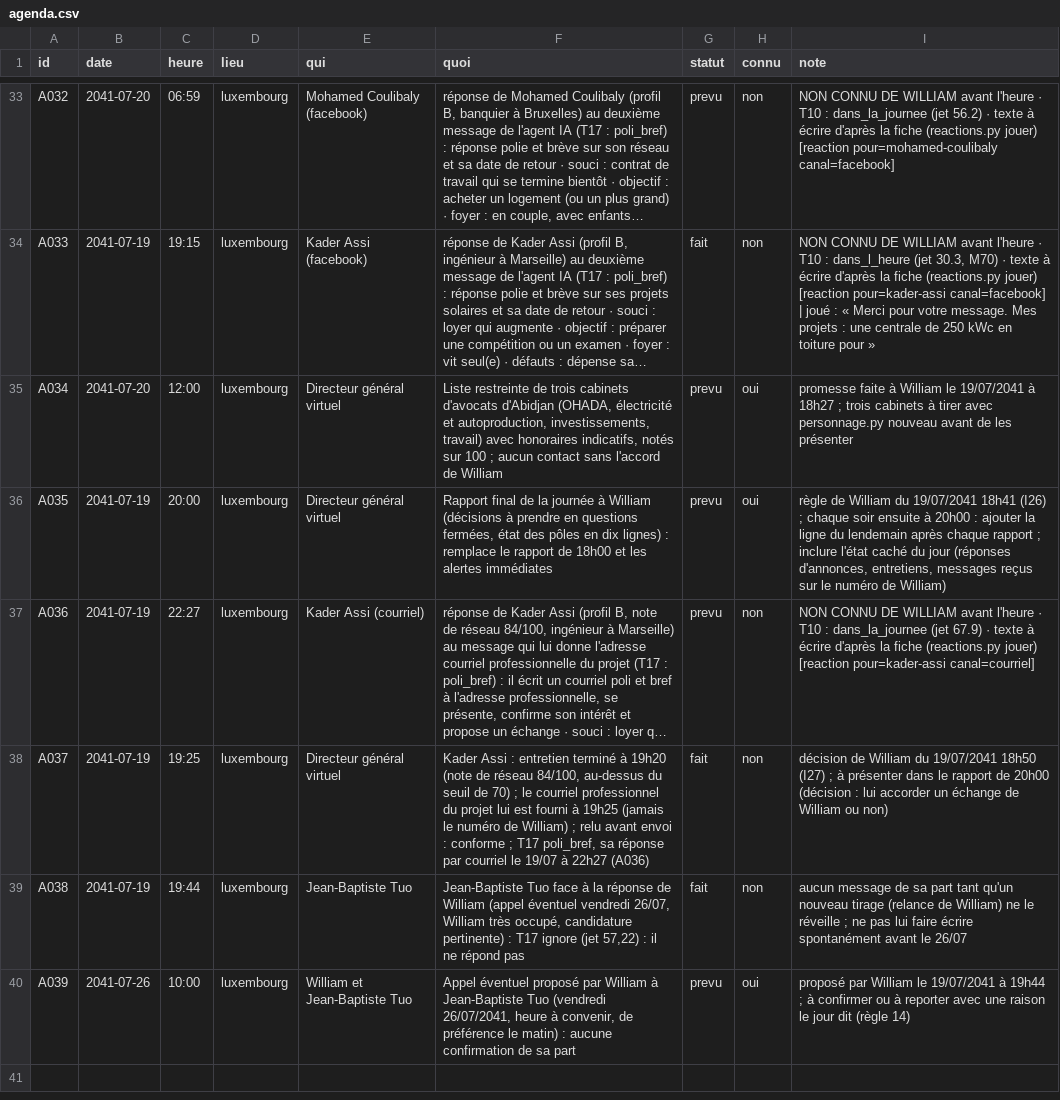
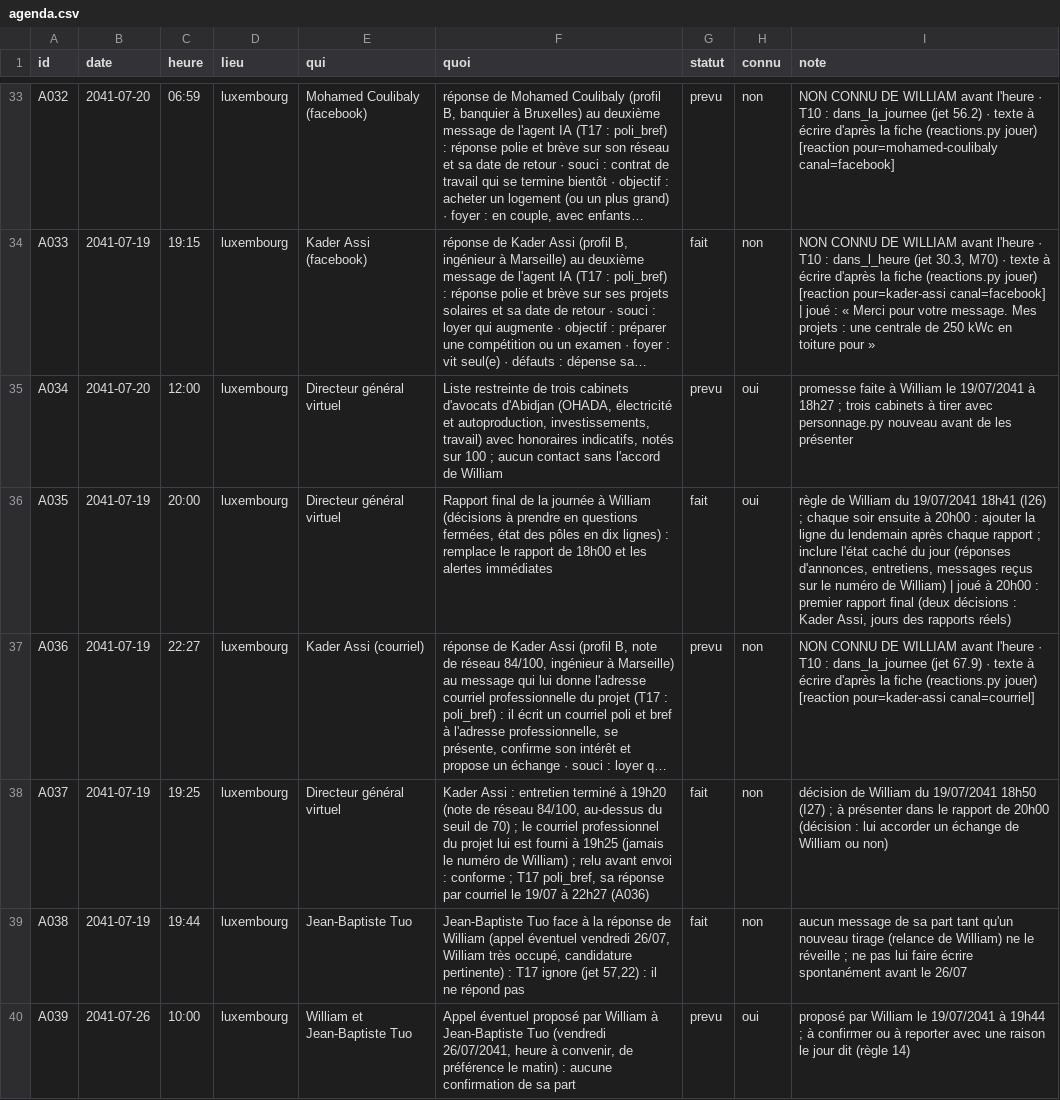
Before and after one commit to ossimiossimiwilliam10-cyber/simulation-william, a CSV file: etat/agenda.csv, drawn as a sheet; only a part is shown, gaps mark what is left out; long unchanged cells end in …; the diff covers the shown part only; the diff names each change by its address in the sheet, - before the commit and + after, or states it on an @@ line.

Commit message:
tour n° 27 : vendredi 19 juillet 2041 20h00 (Vendredi 19 juillet 2041, 20h00 — Audun-le-Tiche, chez William : tour n° 27 joué (William choisit la signature « L'équipe du projet » et deu)

```diff
--- a/etat/agenda.csv
+++ b/etat/agenda.csv
-G36 (statut): prevu
+G36 (statut): fait
-I36 (note): …de William)
+I36 (note): …de William) | joué à 20h00 : premier rapport final (deux décisions : Kader Assi, jours des rapports réels)
```
Also changed, not shown: 4 added rows elsewhere in this file, etat/gestion-budget.csv, etat/gestion-candidats.csv, 15 other files.
